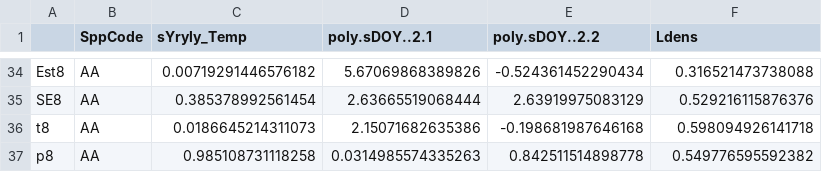
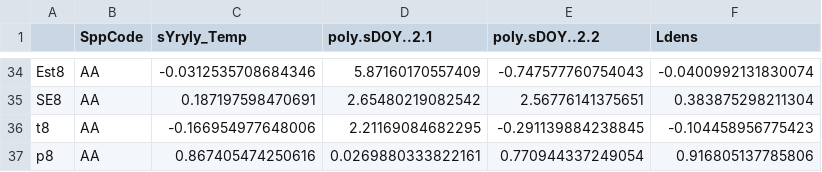
Before and after one commit to Ewelti/BOSCH, a CSV file: output_data/IntraSpp_ModelOutputs/TemperatureModels/BodyLength_modeloutputs_Temperature.csv, drawn as a sheet; only a part is shown, gaps mark what is left out; the diff covers the shown part only.

```diff
--- a/output_data/IntraSpp_ModelOutputs/TemperatureModels/BodyLength_modeloutputs_Temperature.csv
+++ b/output_data/IntraSpp_ModelOutputs/TemperatureModels/BodyLength_modeloutputs_Temperature.csv
@@ -34,4 +34,4 @@
-"Est8","AA",0.00719291446576182,5.67069868389826,-0.524361452290434,0.316521473738088
-"SE8","AA",0.385378992561454,2.63665519068444,2.63919975083129,0.529216115876376
-"t8","AA",0.0186645214311073,2.15071682635386,-0.198681987646168,0.598094926141718
-"p8","AA",0.985108731118258,0.0314985574335263,0.842511514898778,0.549776595592382
+"Est8","AA",-0.0312535708684346,5.87160170557409,-0.747577760754043,-0.0400992131830074
+"SE8","AA",0.187197598470691,2.65480219082542,2.56776141375651,0.383875298211304
+"t8","AA",-0.166954977648006,2.21169084682295,-0.291139884238845,-0.104458956775423
+"p8","AA",0.867405474250616,0.0269880333822161,0.770944337249054,0.916805137785806
```
Also changed, not shown: 127 edited cells elsewhere in this file, output_data/IntraSpp_ModelOutputs/SiteLevel/TemperatureModels/BodyLength_SITELEVEL_modeloutputs_Temperature.csv, output_data/IntraSpp_ModelOutputs/SiteLevel/TemperatureModels/HeadWidth_SITELEVEL_modeloutputs_Temperature.csv, 16 other files.
